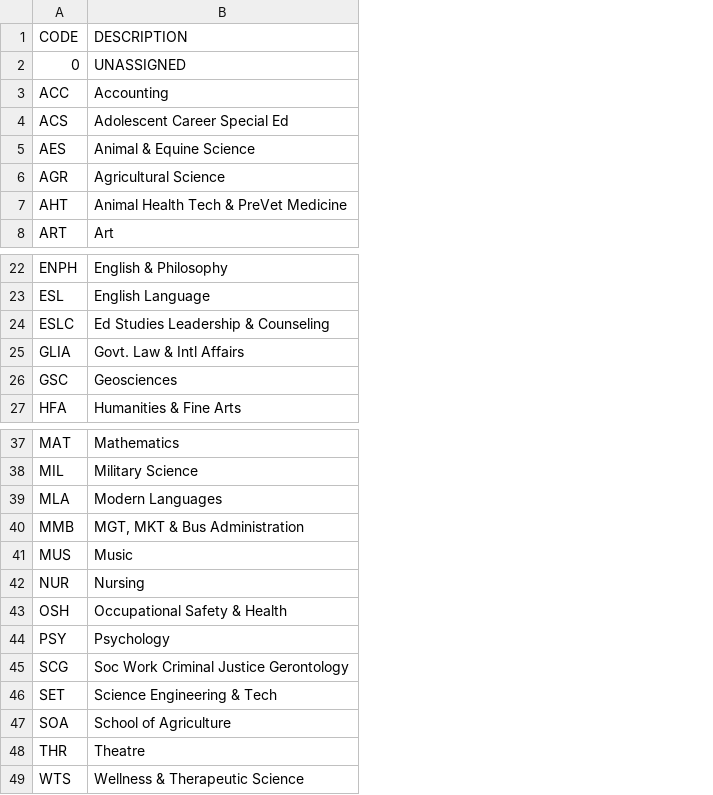
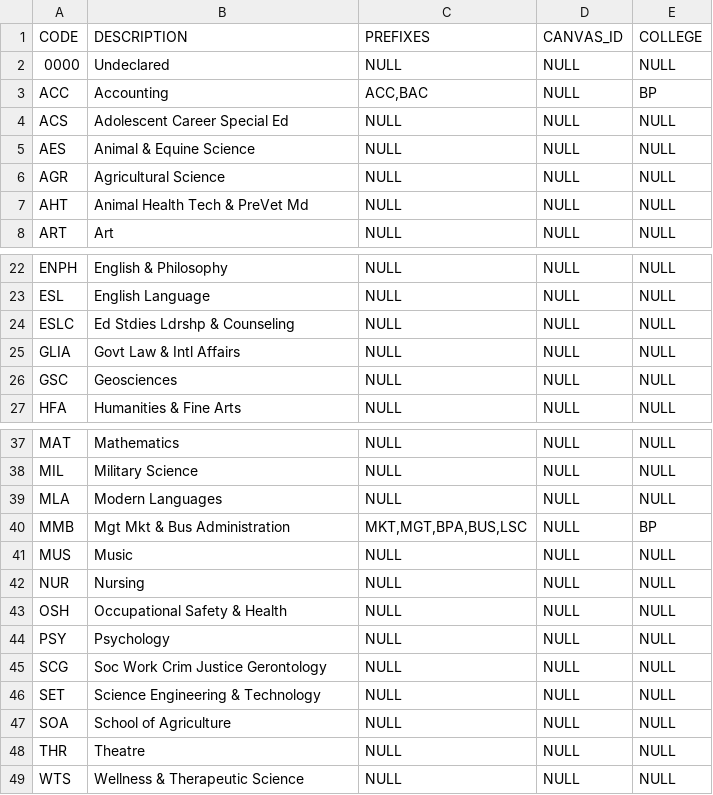
Before and after one commit to KalebGore28/CSC530-COBIS-Project, a CSV file: server/csvs/department.csv, drawn as a sheet; only a part is shown, gaps mark what is left out; removed rows and columns are numbered as before the commit, all else as after; the diff names each change by its address in the sheet, - before the commit and + after, or states it on an @@ line.

Commit message:
Update department.csv

```diff
--- a/server/csvs/department.csv
+++ b/server/csvs/department.csv
+column C (PREFIXES), rows 3-8: ACC,BAC | NULL | NULL | NULL | NULL | NULL; rows 22-27: all NULL; rows 37-49: NULL | NULL | NULL | MKT,MGT,BPA,BUS,LSC | NULL | NULL | NULL | NULL | NULL | NULL | NULL | NULL | NULL
+column D (CANVAS_ID), rows 3-8: all NULL; rows 22-27: all NULL; rows 37-49: all NULL
+column E (COLLEGE), rows 3-8: BP | NULL | NULL | NULL | NULL | NULL; rows 22-27: all NULL; rows 37-49: NULL | NULL | NULL | BP | NULL | NULL | NULL | NULL | NULL | NULL | NULL | NULL | NULL
-row 2: 0 | UNASSIGNED
+row 2: 0000 | Undeclared | NULL | NULL | NULL
-B7 (DESCRIPTION): Animal Health Tech & PreVet Medicine
+B7 (DESCRIPTION): Animal Health Tech & PreVet Md
-B24 (DESCRIPTION): Ed Studies Leadership & Counseling
+B24 (DESCRIPTION): Ed Stdies Ldrshp & Counseling
-B25 (DESCRIPTION): Govt. Law & Intl Affairs
+B25 (DESCRIPTION): Govt Law & Intl Affairs
-B40 (DESCRIPTION): MGT, MKT & Bus Administration
+B40 (DESCRIPTION): Mgt Mkt & Bus Administration
-B45 (DESCRIPTION): Soc Work Criminal Justice Gerontology
+B45 (DESCRIPTION): Soc Work Crim Justice Gerontology
-B46 (DESCRIPTION): Science Engineering & Tech
+B46 (DESCRIPTION): Science Engineering & Technology
```
